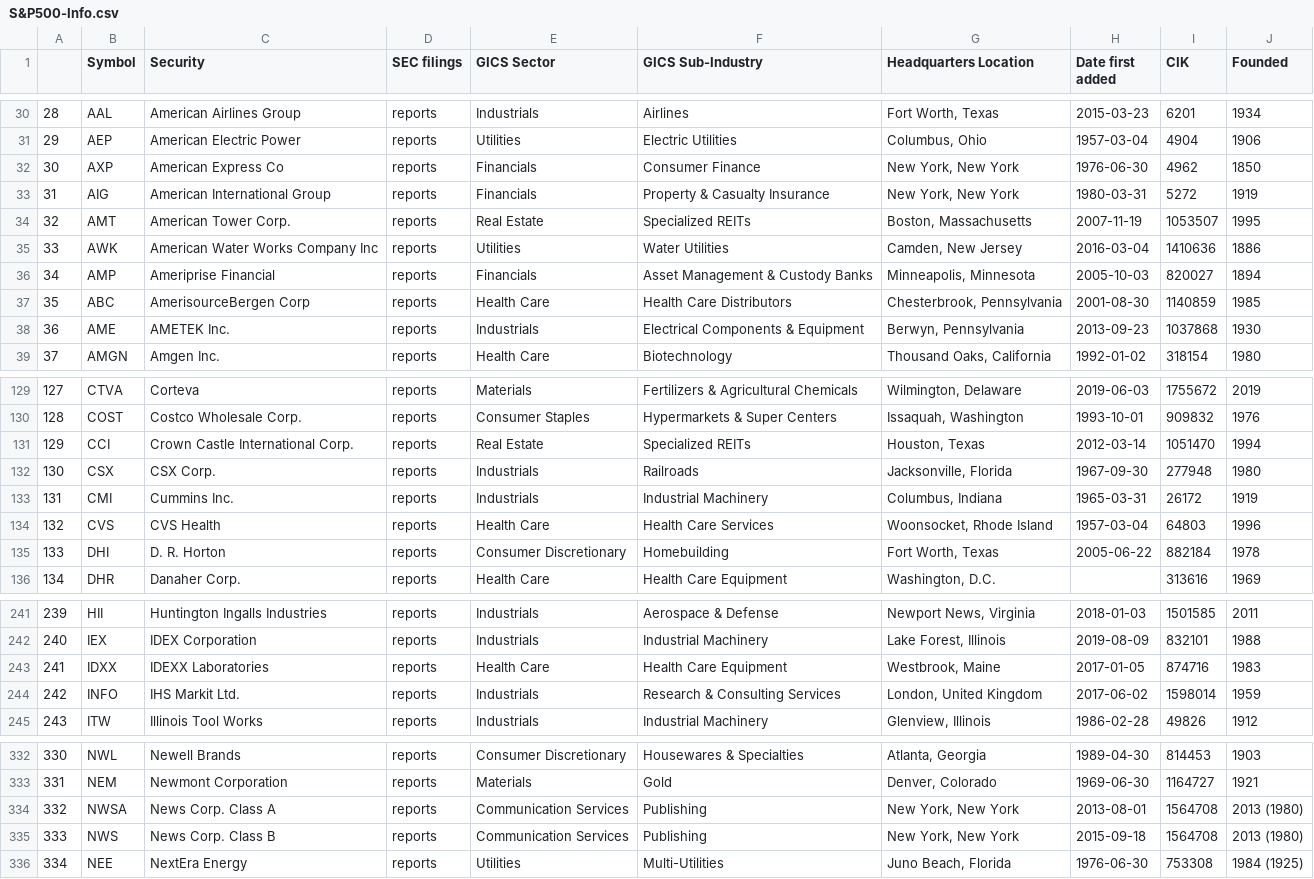
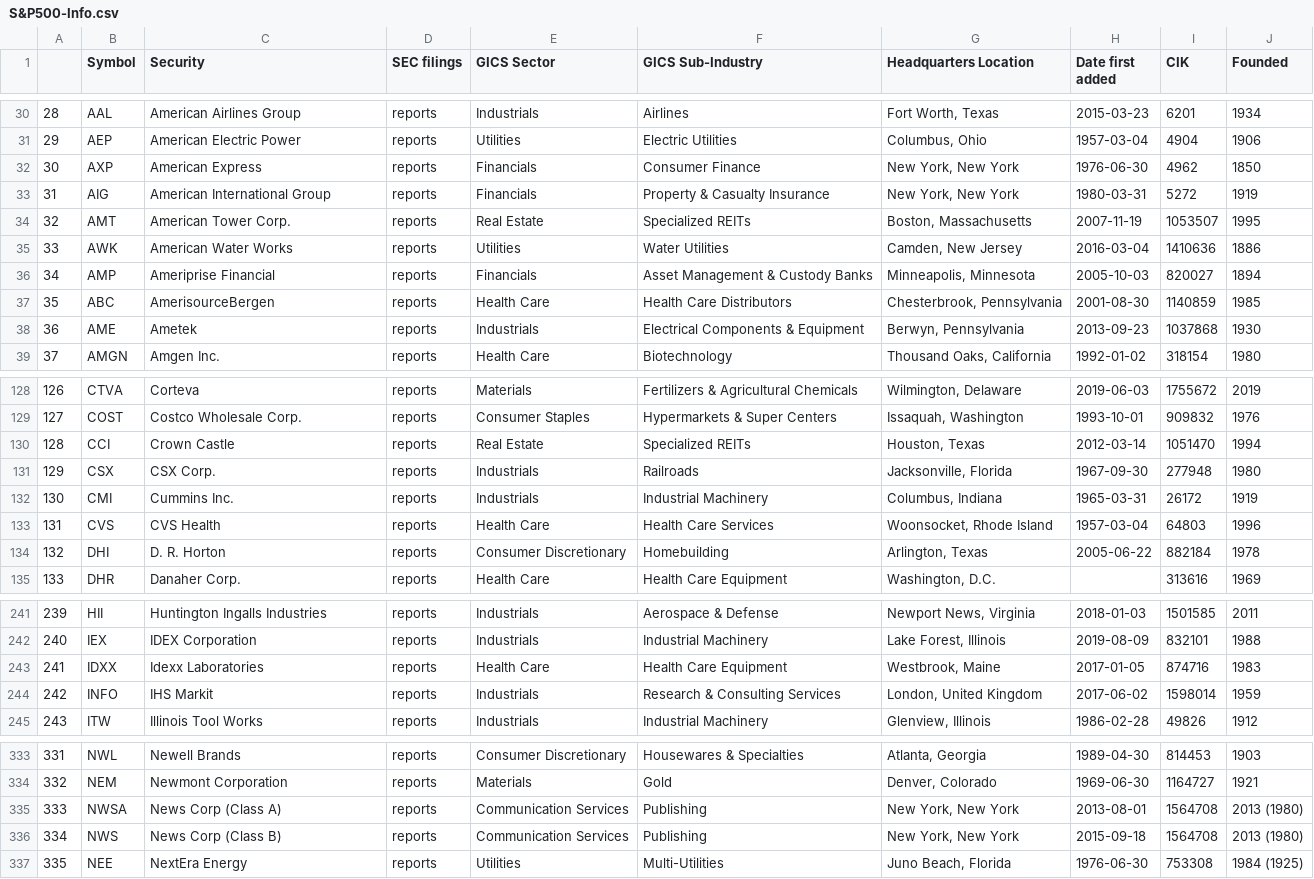
Before and after one commit to tngo0508/capstone_project, a CSV file: backend/stocks/webscraper/S&P500-Info.csv, drawn as a sheet; only a part is shown, gaps mark what is left out; addresses are those after the commit; the diff covers the shown part only; the diff names each change by its address in the sheet, - before the commit and + after, or states it on an @@ line.

```diff
--- a/backend/stocks/webscraper/S&P500-Info.csv
+++ b/backend/stocks/webscraper/S&P500-Info.csv
-C32 (Security): American Express Co
+C32 (Security): American Express
-C35 (Security): American Water Works Company Inc
+C35 (Security): American Water Works
-C37 (Security): AmerisourceBergen Corp
+C37 (Security): AmerisourceBergen
-C38 (Security): AMETEK Inc.
+C38 (Security): Ametek
@@ column A renumbered between rows 122 and 447 @@
-C130 (Security): Crown Castle International Corp.
+C130 (Security): Crown Castle
-G134 (Headquarters Location): Fort Worth, Texas
+G134 (Headquarters Location): Arlington, Texas
-C243 (Security): IDEXX Laboratories
+C243 (Security): Idexx Laboratories
-C244 (Security): IHS Markit Ltd.
+C244 (Security): IHS Markit
-C335 (Security): News Corp. Class A
+C335 (Security): News Corp (Class A)
-C336 (Security): News Corp. Class B
+C336 (Security): News Corp (Class B)
```
Also changed, not shown: 3 added rows, 3 removed rows and 33 edited cells elsewhere in this file, backend/stocks/webscraper/NASDAQ100-Info.csv, backend/stocks/webscraper/S&P500-Symbols.csv, 14 other files.
